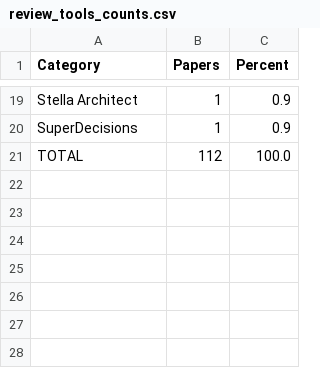
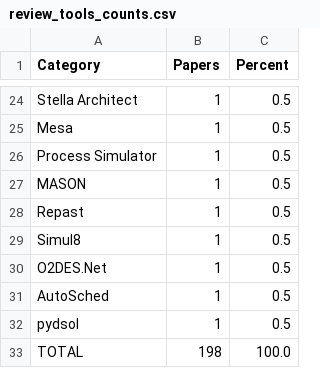
Before and after one commit to SupplyChainSimulation/InventOpt, a CSV file: review/counts/review_tools_counts.csv, drawn as a sheet; only a part is shown, gaps mark what is left out; removed rows and columns are numbered as before the commit, all else as after; the diff covers the shown part only; the diff names each change by its address in the sheet, - before the commit and + after, or states it on an @@ line.

```diff
--- a/review/counts/review_tools_counts.csv
+++ b/review/counts/review_tools_counts.csv
-C24 (Percent): 0.9
+C24 (Percent): 0.5
-row 20: SuperDecisions | 1 | 0.9
+row 25: Mesa | 1 | 0.5
+row 26: Process Simulator | 1 | 0.5
+row 27: MASON | 1 | 0.5
+row 28: Repast | 1 | 0.5
+row 29: Simul8 | 1 | 0.5
+row 30: O2DES.Net | 1 | 0.5
+row 31: AutoSched | 1 | 0.5
+row 32: pydsol | 1 | 0.5
-B33 (Papers): 112
+B33 (Papers): 198
```
Also changed, not shown: 12 added rows, 7 removed rows and 18 edited cells elsewhere in this file, review/Reviewed papers categorization.csv, review/counts/review_domains_counts.csv, 6 other files.
